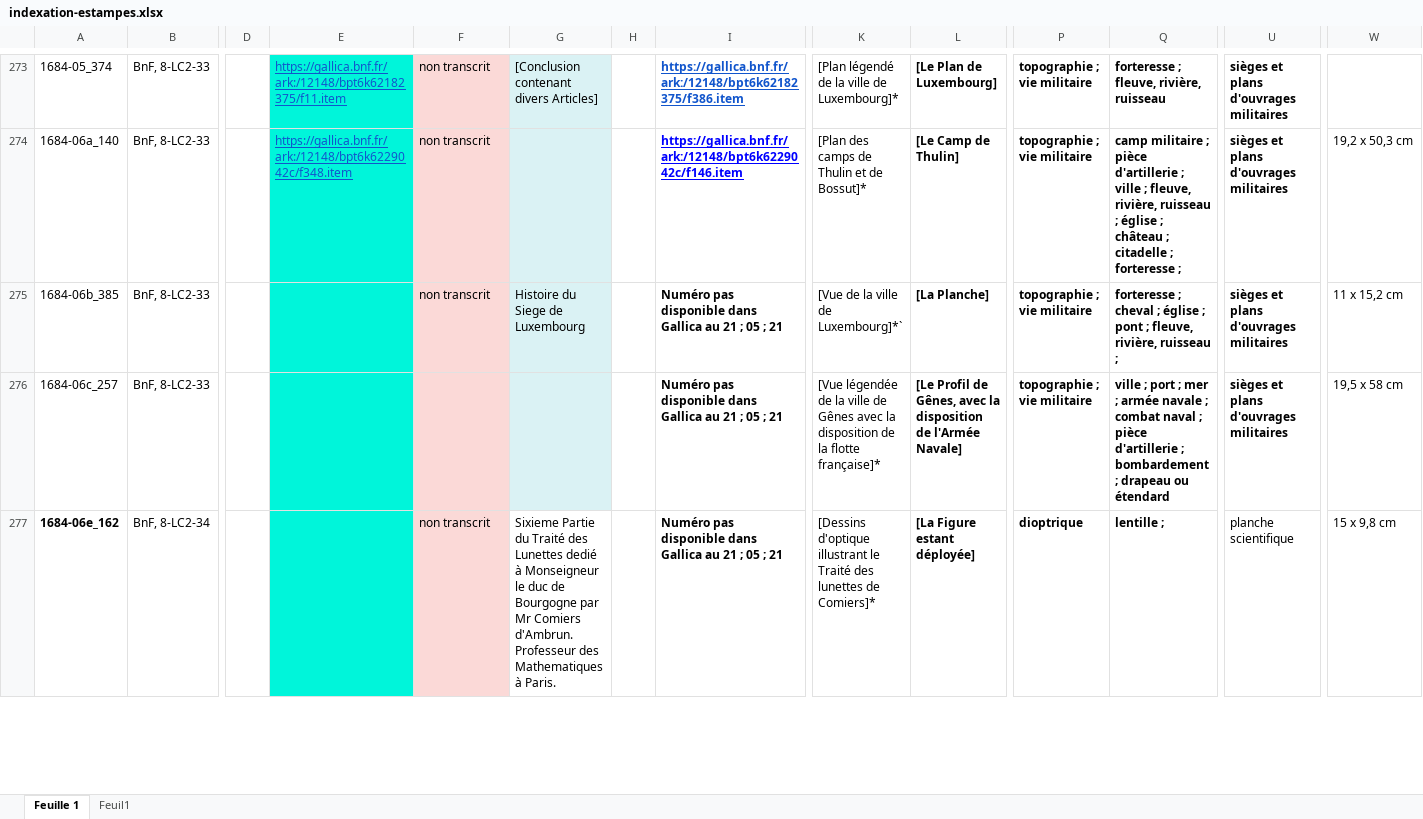
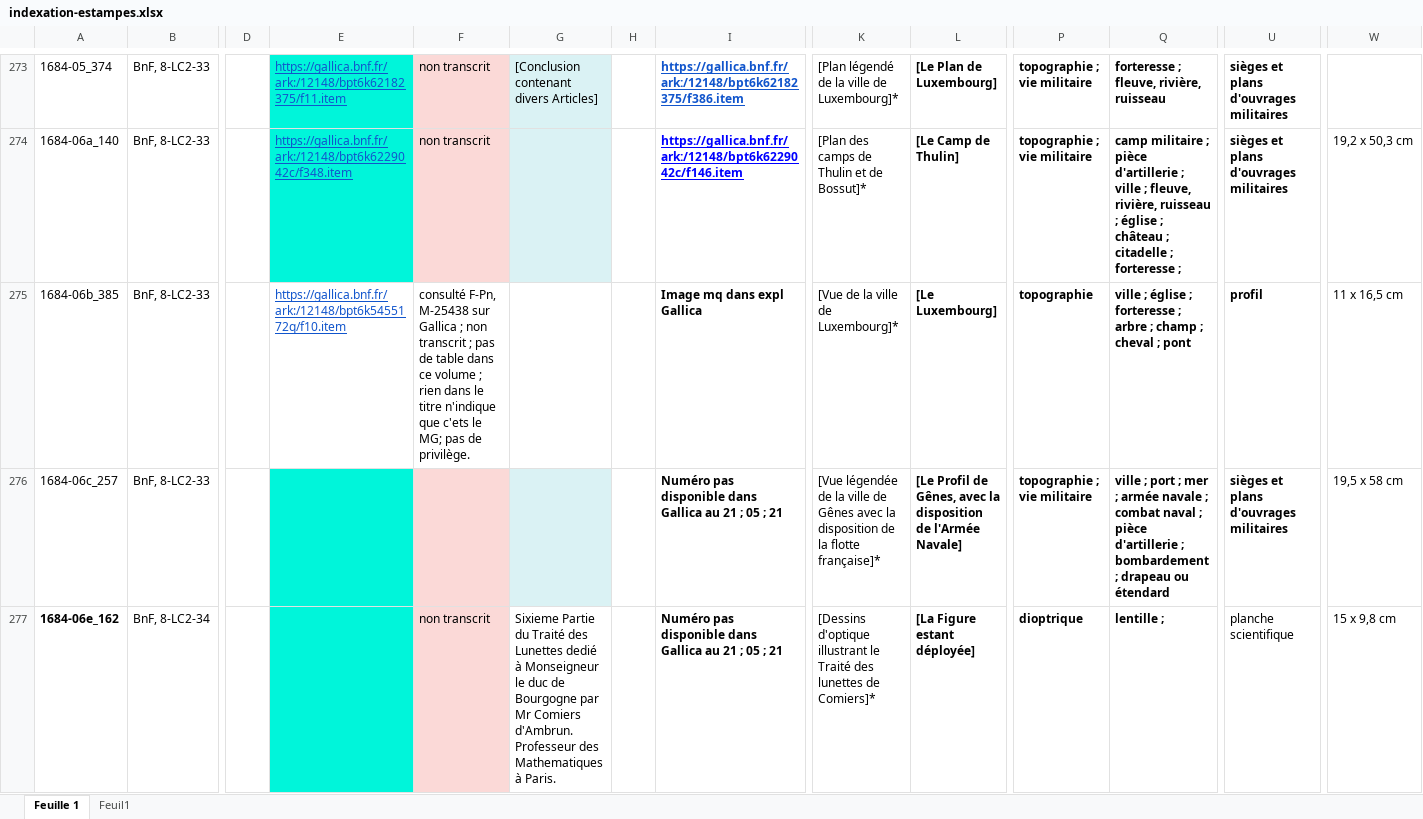
Before and after one commit to sherlock-iremus/mercure-galant-sources, an Excel workbook: indexation-estampes.xlsx, sheet Feuille 1, drawn as a sheet; only a part is shown, gaps mark what is left out; values as stored, in another font and other column widths than the file's, no borders; the diff covers the shown part only; the diff names each change by its address in the sheet, - before the commit and + after, or states it on an @@ line.

Commit message:
Update indexation-estampes.xlsx
SUPPRESSION DOUBLON. FOICHIER IMAGE A SUPPRIMER AUSSI

```diff
--- a/indexation-estampes.xlsx (sheet Feuille 1)
+++ b/indexation-estampes.xlsx (sheet Feuille 1)
-E275: (empty)
+E275: https://gallica.bnf.fr/ark:/12148/bpt6k5455172q/f10.item
-E275 fill: #00F5DA
+E275 fill: none
-F275: non transcrit
+F275: consulté F-Pn, M-25438 sur Gallica ; non transcrit ; pas de table dans ce volume ; rien dans le titre n'indique que c'ets le MG; pas de privilège.
-F275 fill: #FBD9D7
+F275 fill: none
-G275: Histoire du Siege de Luxembourg
+G275: (empty)
-G275 fill: #DAF2F4
+G275 fill: none
-I275: Numéro pas disponible dans Gallica au 21 ; 05 ; 21
+I275: Image mq dans expl Gallica
-K275: [Vue de la ville de Luxembourg]*`
+K275: [Vue de la ville de Luxembourg]*
-L275: [La Planche]
+L275: [Le Luxembourg]
-P275: topographie ; vie militaire
+P275: topographie
-Q275: forteresse ; cheval ; église ; pont ; fleuve, rivière, ruisseau ;
+Q275: ville ; église ; forteresse ; arbre ; champ ; cheval ; pont
-U275: sièges et plans d'ouvrages militaires
+U275: profil
-W275: 11 x 15,2 cm
+W275: 11 x 16,5 cm
```
Also changed, not shown: 1 removed row elsewhere in this sheet.
